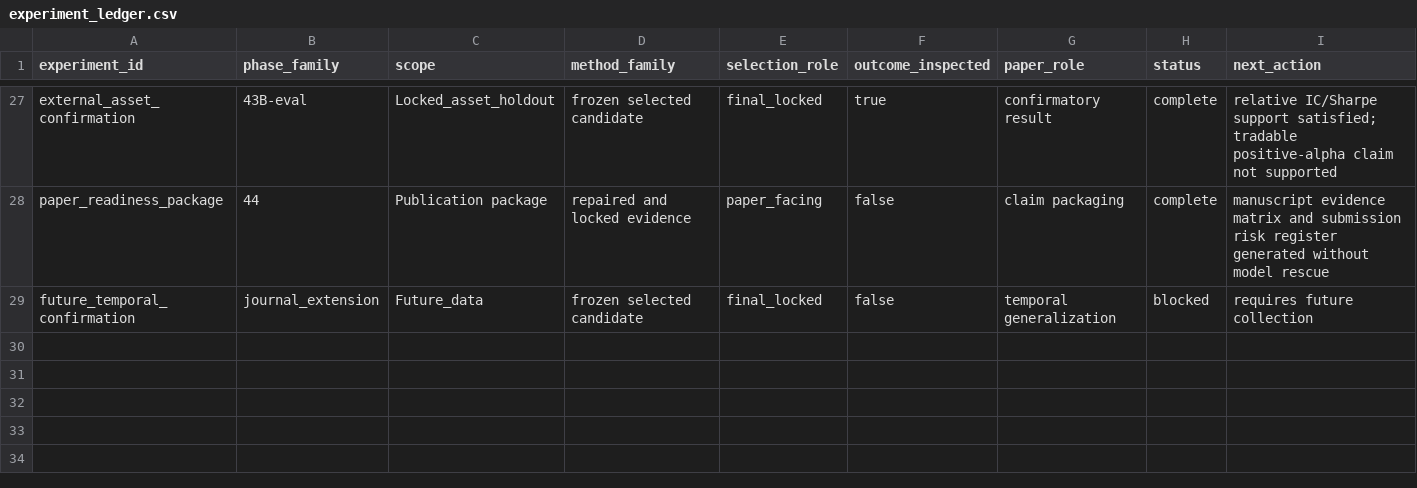
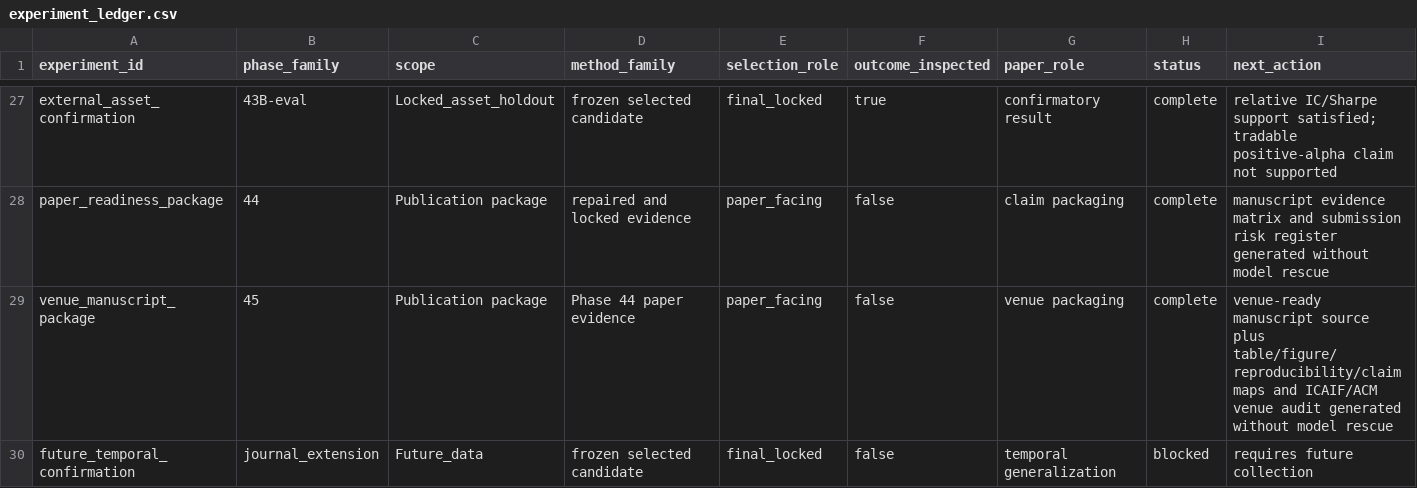
Before and after one commit to Saraid10/adaptive-alpha-lab, a CSV file: reports/experiment_ledger.csv, drawn as a sheet; only a part is shown, gaps mark what is left out; the diff names each change by its address in the sheet, - before the commit and + after, or states it on an @@ line.

```diff
--- a/reports/experiment_ledger.csv
+++ b/reports/experiment_ledger.csv
+row 29: venue_manuscript_package | 45 | Publication package | Phase 44 paper evidence | paper_facing | false | venue packaging | complete | venue-ready manuscript source plus table/figure/reproducibility/claim maps and ICAIF/ACM venue audit generated without model rescue
```
Also changed, not shown: reports/paper_artifact_map.csv, 23 other files.
